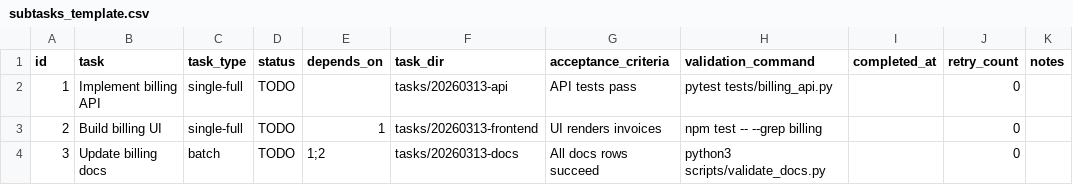
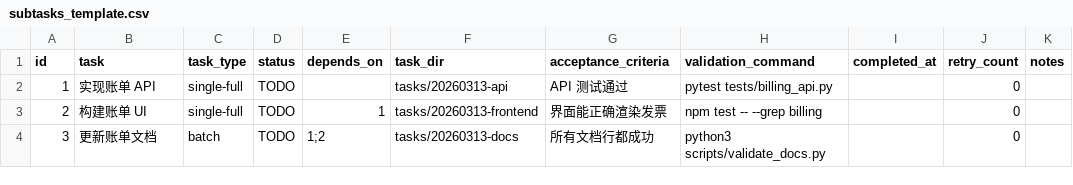
Before and after one commit to huanglune/skills, a CSV file: codex/taskmaster/assets/subtasks_template.csv, drawn as a sheet.

```diff
--- a/codex/taskmaster/assets/subtasks_template.csv
+++ b/codex/taskmaster/assets/subtasks_template.csv
@@ -1,4 +1,4 @@
 id,task,task_type,status,depends_on,task_dir,acceptance_criteria,validation_command,completed_at,retry_count,notes
-1,Implement billing API,single-full,TODO,,tasks/20260313-api,API tests pass,pytest tests/billing_api.py,,0,
-2,Build billing UI,single-full,TODO,1,tasks/20260313-frontend,UI renders invoices,npm test -- --grep billing,,0,
-3,Update billing docs,batch,TODO,1;2,tasks/20260313-docs,All docs rows succeed,python3 scripts/validate_docs.py,,0,
+1,实现账单 API,single-full,TODO,,tasks/20260313-api,API 测试通过,pytest tests/billing_api.py,,0,
+2,构建账单 UI,single-full,TODO,1,tasks/20260313-frontend,界面能正确渲染发票,npm test -- --grep billing,,0,
+3,更新账单文档,batch,TODO,1;2,tasks/20260313-docs,所有文档行都成功,python3 scripts/validate_docs.py,,0,
```
Also changed, not shown: codex/taskmaster/assets/perf_todo_template.csv, codex/taskmaster/assets/todo_template.csv, 8 other files.
